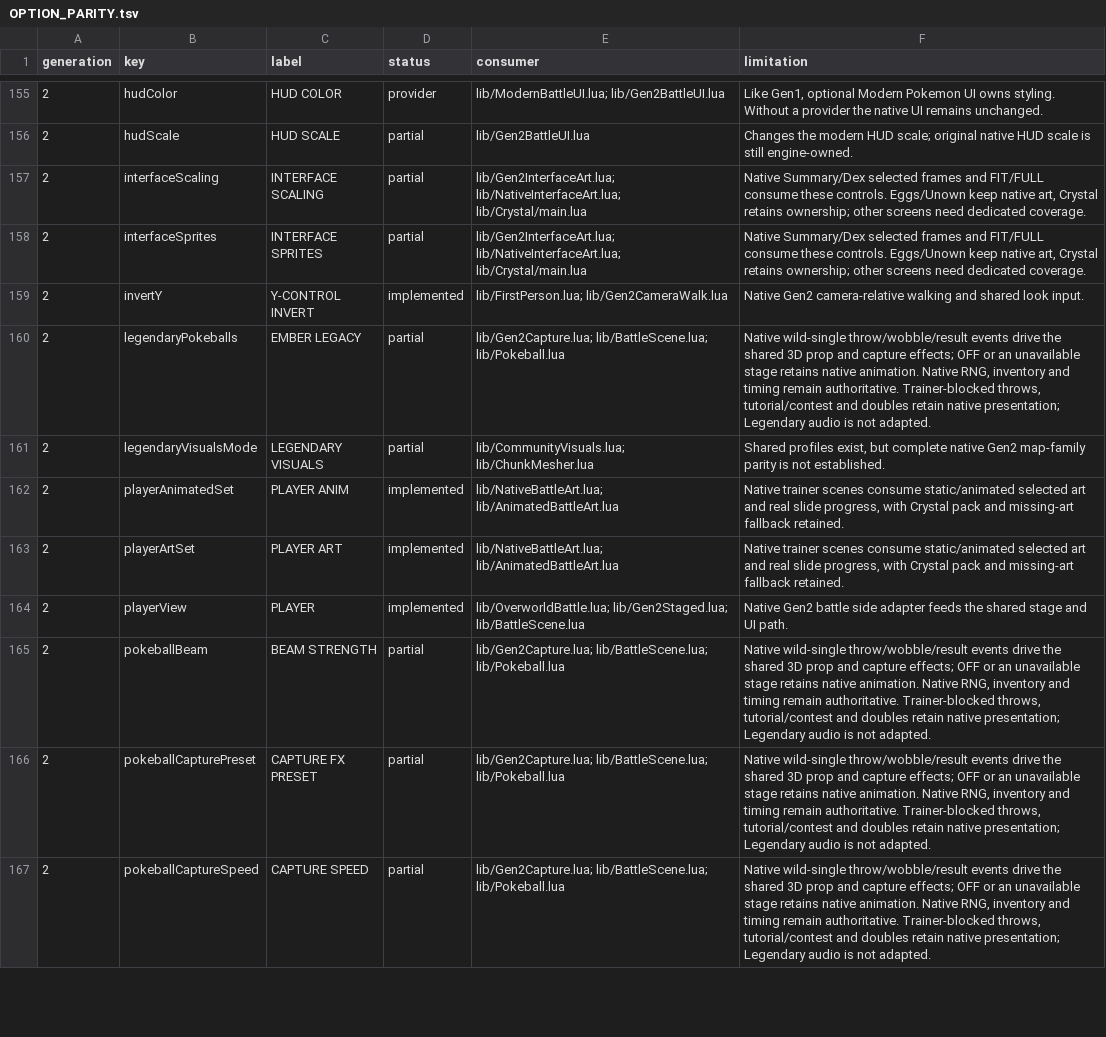
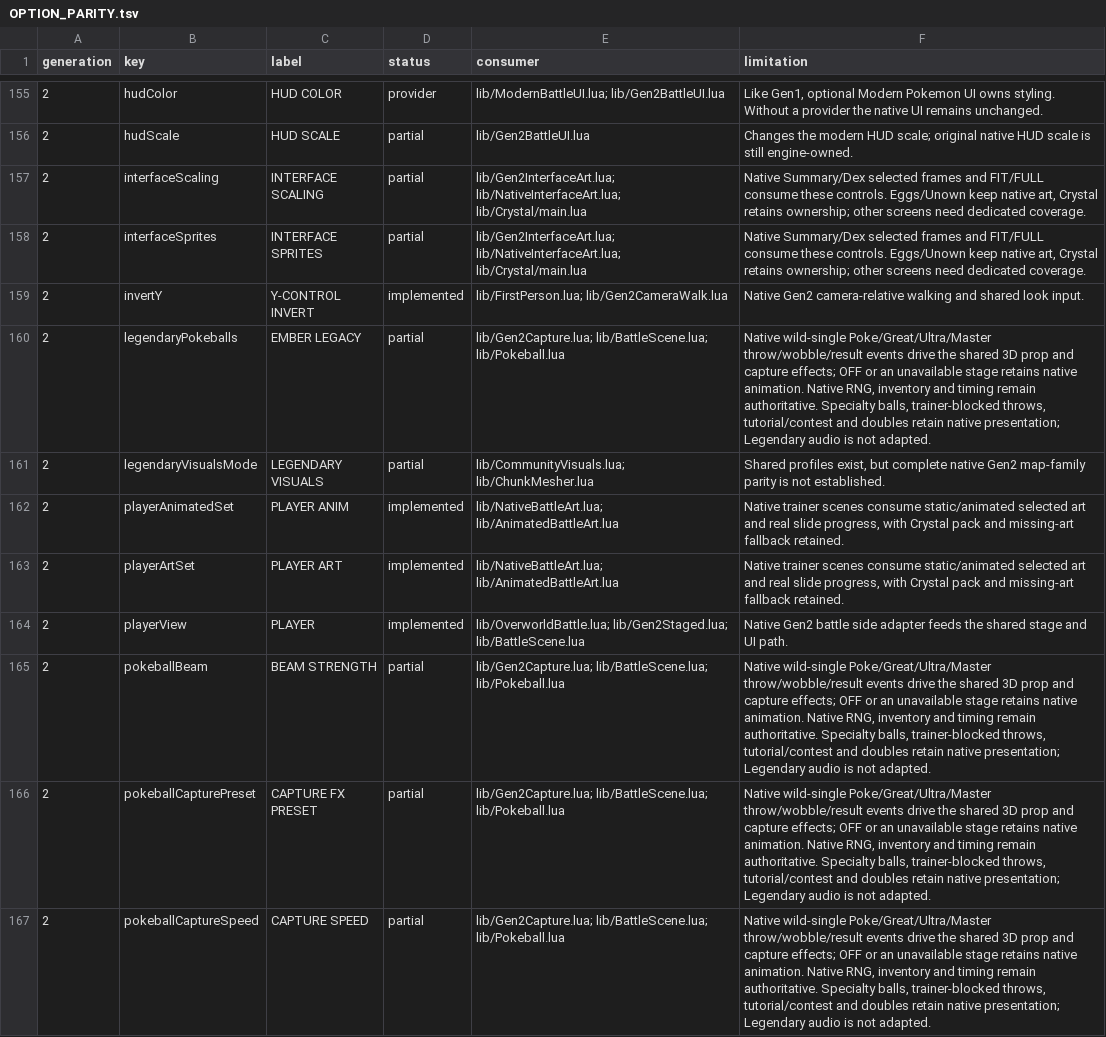
Before and after one commit to notquiteog/DramaticShapeVoxelMod, a TSV file: docs/OPTION_PARITY.tsv, drawn as a sheet; only a part is shown, gaps mark what is left out; the diff covers the shown part only.

Commit message:
Retain native art for unmodeled Crystal specialty balls

```diff
--- a/docs/OPTION_PARITY.tsv
+++ b/docs/OPTION_PARITY.tsv
@@ -159,3 +159,3 @@ generation	key	label	status	consumer	limitation
 2	invertY	Y-CONTROL INVERT	implemented	lib/FirstPerson.lua; lib/Gen2CameraWalk.lua	Native Gen2 camera-relative walking and shared look input.
-2	legendaryPokeballs	EMBER LEGACY	partial	lib/Gen2Capture.lua; lib/BattleScene.lua; lib/Pokeball.lua	Native wild-single throw/wobble/result events drive the shared 3D prop and capture effects; OFF or an unavailable stage retains native animation. Native RNG, inventory and timing remain authoritative. Trainer-blocked throws, tutorial/contest and doubles retain native presentation; Legendary audio is not adapted.
+2	legendaryPokeballs	EMBER LEGACY	partial	lib/Gen2Capture.lua; lib/BattleScene.lua; lib/Pokeball.lua	Native wild-single Poke/Great/Ultra/Master throw/wobble/result events drive the shared 3D prop and capture effects; OFF or an unavailable stage retains native animation. Native RNG, inventory and timing remain authoritative. Specialty balls, trainer-blocked throws, tutorial/contest and doubles retain native presentation; Legendary audio is not adapted.
 2	legendaryVisualsMode	LEGENDARY VISUALS	partial	lib/CommunityVisuals.lua; lib/ChunkMesher.lua	Shared profiles exist, but complete native Gen2 map-family parity is not established.
@@ -164,4 +164,4 @@ generation	key	label	status	consumer	limitation
 2	playerView	PLAYER	implemented	lib/OverworldBattle.lua; lib/Gen2Staged.lua; lib/BattleScene.lua	Native Gen2 battle side adapter feeds the shared stage and UI path.
-2	pokeballBeam	BEAM STRENGTH	partial	lib/Gen2Capture.lua; lib/BattleScene.lua; lib/Pokeball.lua	Native wild-single throw/wobble/result events drive the shared 3D prop and capture effects; OFF or an unavailable stage retains native animation. Native RNG, inventory and timing remain authoritative. Trainer-blocked throws, tutorial/contest and doubles retain native presentation; Legendary audio is not adapted.
-2	pokeballCapturePreset	CAPTURE FX PRESET	partial	lib/Gen2Capture.lua; lib/BattleScene.lua; lib/Pokeball.lua	Native wild-single throw/wobble/result events drive the shared 3D prop and capture effects; OFF or an unavailable stage retains native animation. Native RNG, inventory and timing remain authoritative. Trainer-blocked throws, tutorial/contest and doubles retain native presentation; Legendary audio is not adapted.
-2	pokeballCaptureSpeed	CAPTURE SPEED	partial	lib/Gen2Capture.lua; lib/BattleScene.lua; lib/Pokeball.lua	Native wild-single throw/wobble/result events drive the shared 3D prop and capture effects; OFF or an unavailable stage retains native animation. Native RNG, inventory and timing remain authoritative. Trainer-blocked throws, tutorial/contest and doubles retain native presentation; Legendary audio is not adapted.
+2	pokeballBeam	BEAM STRENGTH	partial	lib/Gen2Capture.lua; lib/BattleScene.lua; lib/Pokeball.lua	Native wild-single Poke/Great/Ultra/Master throw/wobble/result events drive the shared 3D prop and capture effects; OFF or an unavailable stage retains native animation. Native RNG, inventory and timing remain authoritative. Specialty balls, trainer-blocked throws, tutorial/contest and doubles retain native presentation; Legendary audio is not adapted.
+2	pokeballCapturePreset	CAPTURE FX PRESET	partial	lib/Gen2Capture.lua; lib/BattleScene.lua; lib/Pokeball.lua	Native wild-single Poke/Great/Ultra/Master throw/wobble/result events drive the shared 3D prop and capture effects; OFF or an unavailable stage retains native animation. Native RNG, inventory and timing remain authoritative. Specialty balls, trainer-blocked throws, tutorial/contest and doubles retain native presentation; Legendary audio is not adapted.
+2	pokeballCaptureSpeed	CAPTURE SPEED	partial	lib/Gen2Capture.lua; lib/BattleScene.lua; lib/Pokeball.lua	Native wild-single Poke/Great/Ultra/Master throw/wobble/result events drive the shared 3D prop and capture effects; OFF or an unavailable stage retains native animation. Native RNG, inventory and timing remain authoritative. Specialty balls, trainer-blocked throws, tutorial/contest and doubles retain native presentation; Legendary audio is not adapted.
```
Also changed, not shown: 7 edited cells elsewhere in this file, 3 other files.
